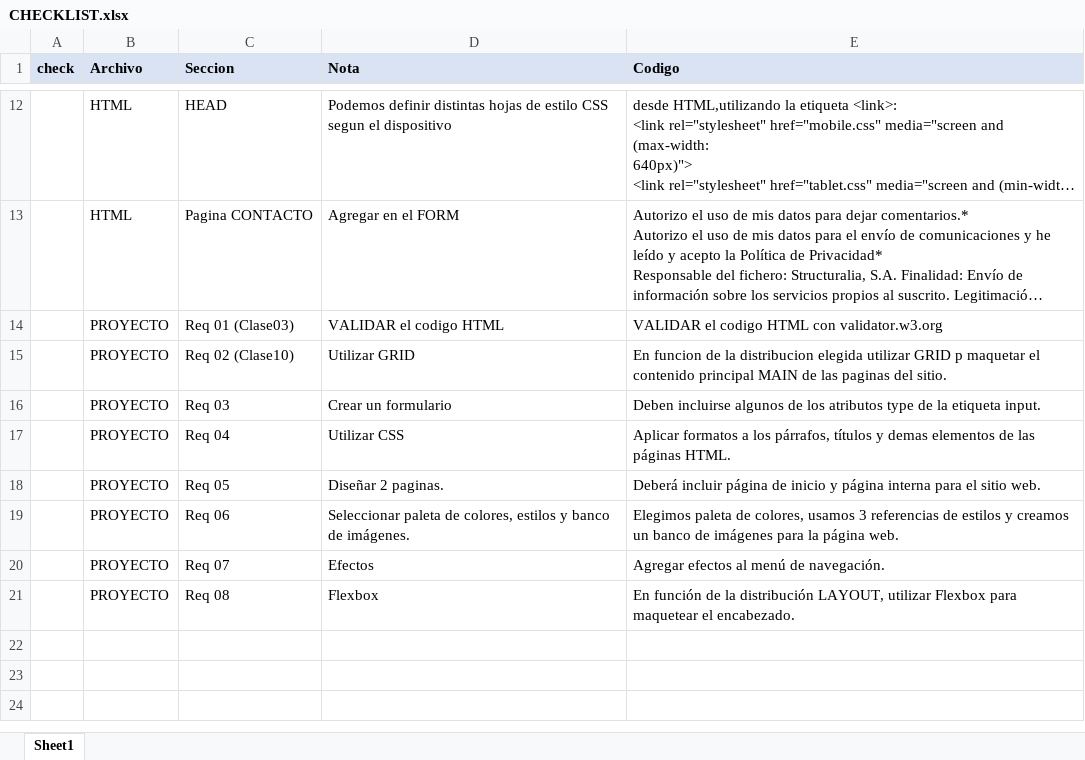
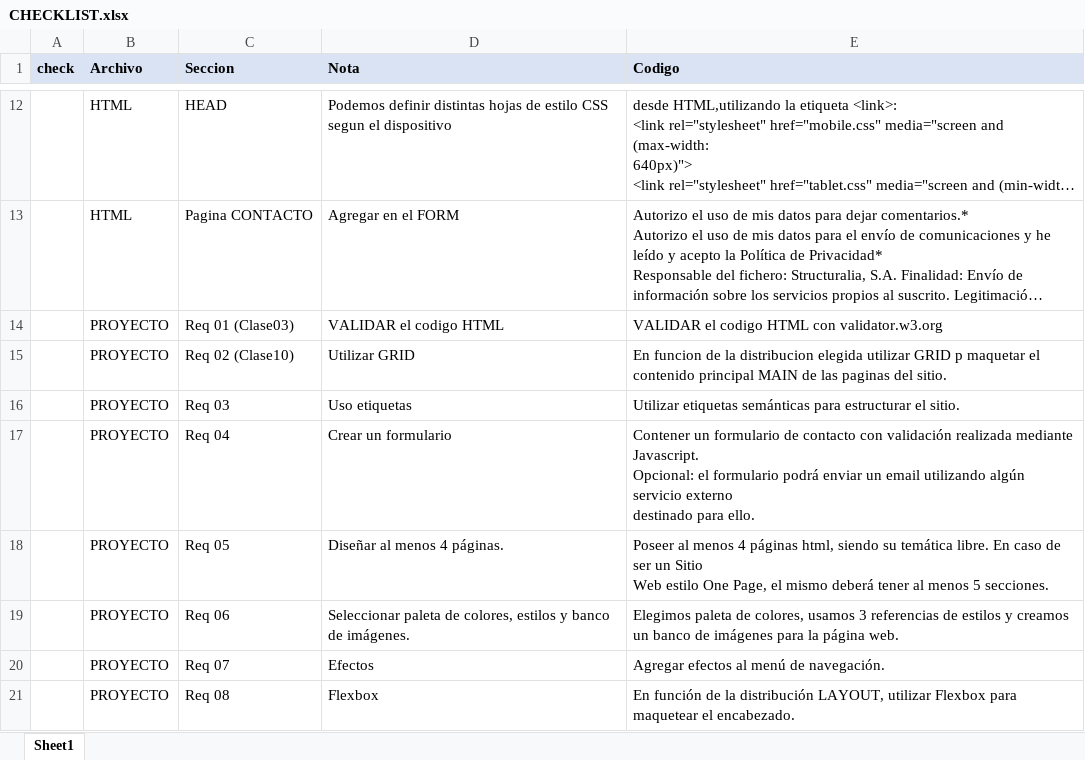
Before and after one commit to acv2can/canvama, an Excel workbook: assets/CHECKLIST.xlsx, sheet Sheet1, drawn as a sheet; only a part is shown, gaps mark what is left out; long unchanged cells end in …; values as stored, in another font and other column widths than the file's, no borders; charts and pictures not drawn; ↵ is a line break in a cell; the diff covers the shown part only; the diff names each change by its address in the sheet, - before the commit and + after, or states it on an @@ line.

```diff
--- a/assets/CHECKLIST.xlsx (sheet Sheet1)
+++ b/assets/CHECKLIST.xlsx (sheet Sheet1)
-D16 (Nota): Crear un formulario
+D16 (Nota): Uso etiquetas
-E16 (Codigo): Deben incluirse algunos de los atributos type de la etiqueta input.
+E16 (Codigo): Utilizar etiquetas semánticas para estructurar el sitio.
-D17 (Nota): Utilizar CSS
+D17 (Nota): Crear un formulario
-E17 (Codigo): Aplicar formatos a los párrafos, títulos y demas elementos de las páginas HTML.
+E17 (Codigo): Contener un formulario de contacto con validación realizada mediante Javascript. ↵ Opcional: el formulario podrá enviar un email utilizando algún servicio externo ↵ destinado para ello.
-D18 (Nota): Diseñar 2 paginas.
+D18 (Nota): Diseñar al menos 4 páginas.
-E18 (Codigo): Deberá incluir página de inicio y página interna para el sitio web.
+E18 (Codigo): Poseer al menos 4 páginas html, siendo su temática libre. En caso de ser un Sitio ↵ Web estilo One Page, el mismo deberá tener al menos 5 secciones.
```
Also changed, not shown: 6 added rows and 4 edited cells elsewhere in this sheet, charts or pictures, 1 other file.
